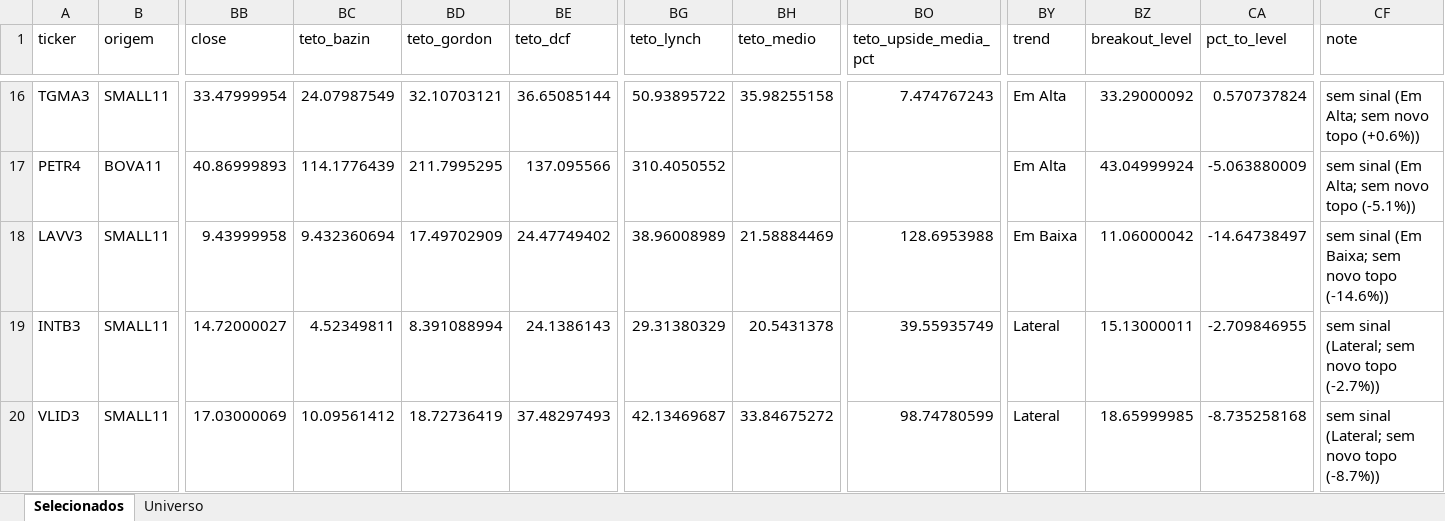
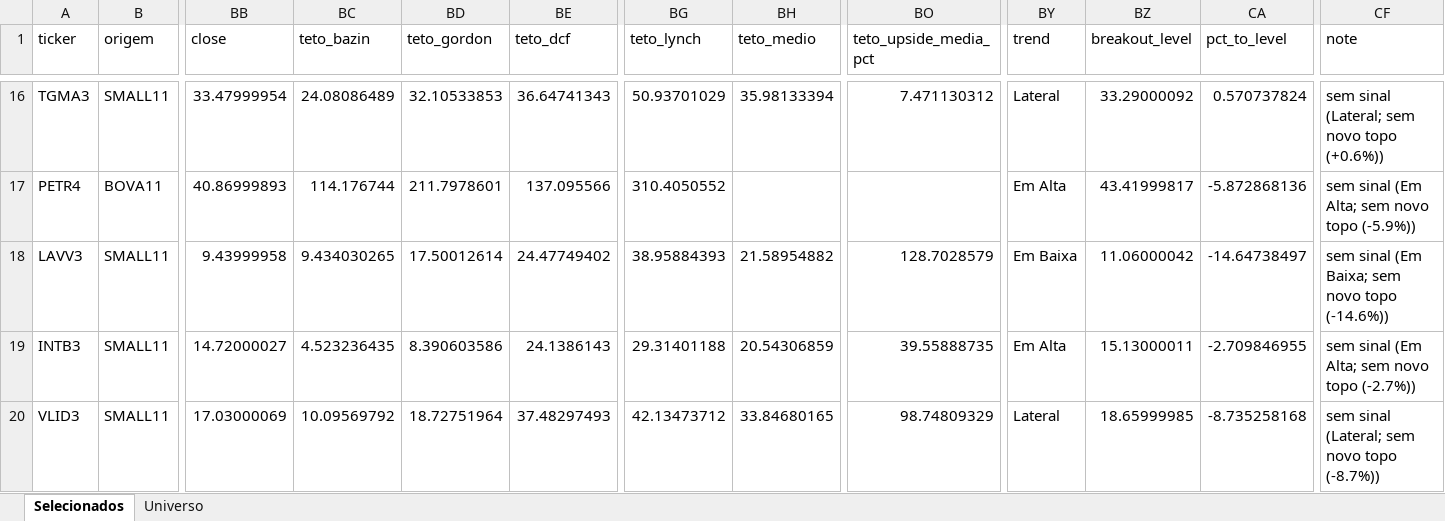
Before and after one commit to henriquebdasilva/screener-b3, an Excel workbook: reports/screener_2026-08-10.xlsx, sheet Selecionados, drawn as a sheet; only a part is shown, gaps mark what is left out; values as stored, in another font and other column widths than the file's, no borders; the diff covers the shown part only; the diff names each change by its address in the sheet, - before the commit and + after, or states it on an @@ line.

```diff
--- a/reports/screener_2026-08-10.xlsx (sheet Selecionados)
+++ b/reports/screener_2026-08-10.xlsx (sheet Selecionados)
-BC16 (teto_bazin): 24.07987549
+BC16 (teto_bazin): 24.08086489
-BD16 (teto_gordon): 32.10703121
+BD16 (teto_gordon): 32.10533853
-BE16 (teto_dcf): 36.65085144
+BE16 (teto_dcf): 36.64741343
-BG16 (teto_lynch): 50.93895722
+BG16 (teto_lynch): 50.93701029
-BH16 (teto_medio): 35.98255158
+BH16 (teto_medio): 35.98133394
-BO16 (teto_upside_media_pct): 7.474767243
+BO16 (teto_upside_media_pct): 7.471130312
-BY16 (trend): Em Alta
+BY16 (trend): Lateral
-CF16 (note): sem sinal (Em Alta; sem novo topo (+0.6%))
+CF16 (note): sem sinal (Lateral; sem novo topo (+0.6%))
-BC17 (teto_bazin): 114.1776439
+BC17 (teto_bazin): 114.176744
-BD17 (teto_gordon): 211.7995295
+BD17 (teto_gordon): 211.7978601
-BZ17 (breakout_level): 43.04999924
+BZ17 (breakout_level): 43.41999817
-CA17 (pct_to_level): -5.063880009
+CA17 (pct_to_level): -5.872868136
-CF17 (note): sem sinal (Em Alta; sem novo topo (-5.1%))
+CF17 (note): sem sinal (Em Alta; sem novo topo (-5.9%))
-BC18 (teto_bazin): 9.432360694
+BC18 (teto_bazin): 9.434030265
-BD18 (teto_gordon): 17.49702909
+BD18 (teto_gordon): 17.50012614
-BG18 (teto_lynch): 38.96008989
+BG18 (teto_lynch): 38.95884393
-BH18 (teto_medio): 21.58884469
+BH18 (teto_medio): 21.58954882
-BO18 (teto_upside_media_pct): 128.6953988
+BO18 (teto_upside_media_pct): 128.7028579
-BC19 (teto_bazin): 4.52349811
+BC19 (teto_bazin): 4.523236435
-BD19 (teto_gordon): 8.391088994
+BD19 (teto_gordon): 8.390603586
-BG19 (teto_lynch): 29.31380329
+BG19 (teto_lynch): 29.31401188
-BH19 (teto_medio): 20.5431378
+BH19 (teto_medio): 20.54306859
-BO19 (teto_upside_media_pct): 39.55935749
+BO19 (teto_upside_media_pct): 39.55888735
-BY19 (trend): Lateral
+BY19 (trend): Em Alta
-CF19 (note): sem sinal (Lateral; sem novo topo (-2.7%))
+CF19 (note): sem sinal (Em Alta; sem novo topo (-2.7%))
-BC20 (teto_bazin): 10.09561412
+BC20 (teto_bazin): 10.09569792
-BD20 (teto_gordon): 18.72736419
+BD20 (teto_gordon): 18.72751964
-BG20 (teto_lynch): 42.13469687
+BG20 (teto_lynch): 42.13473712
-BH20 (teto_medio): 33.84675272
+BH20 (teto_medio): 33.84680165
-BO20 (teto_upside_media_pct): 98.74780599
+BO20 (teto_upside_media_pct): 98.74809329
```
Also changed, not shown: 434 edited cells elsewhere in this sheet, sheet Universo, 4 other files.
